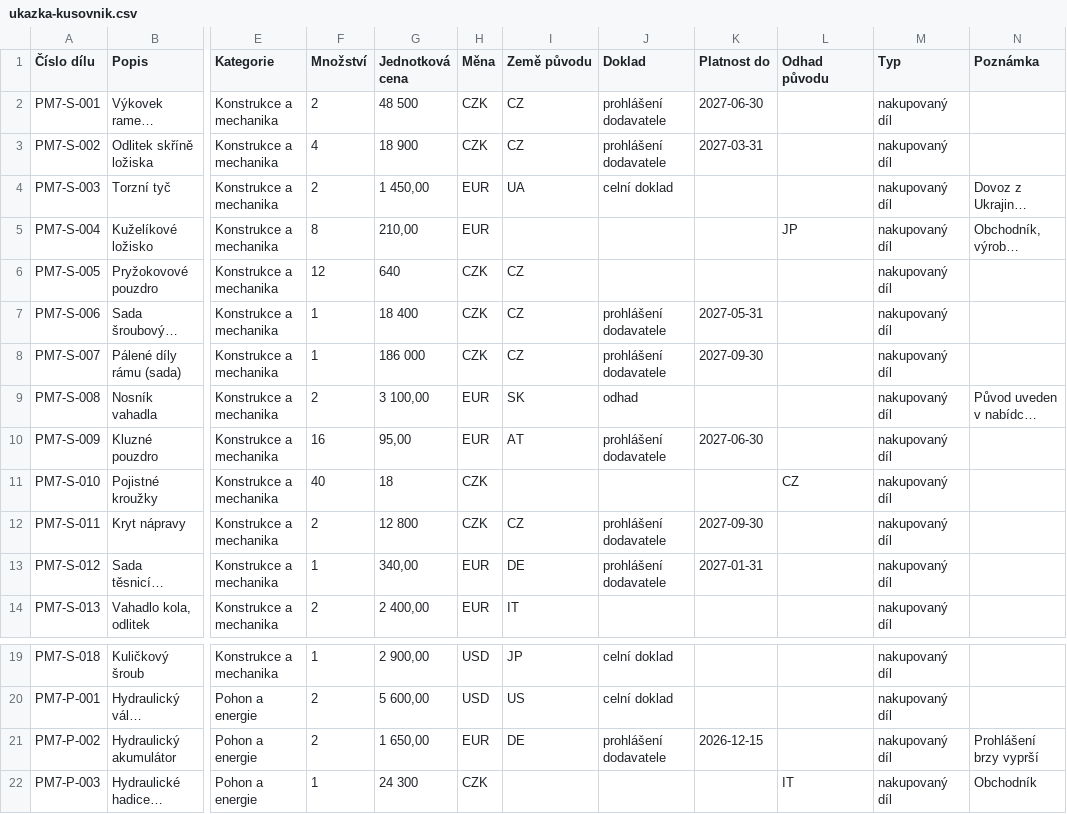
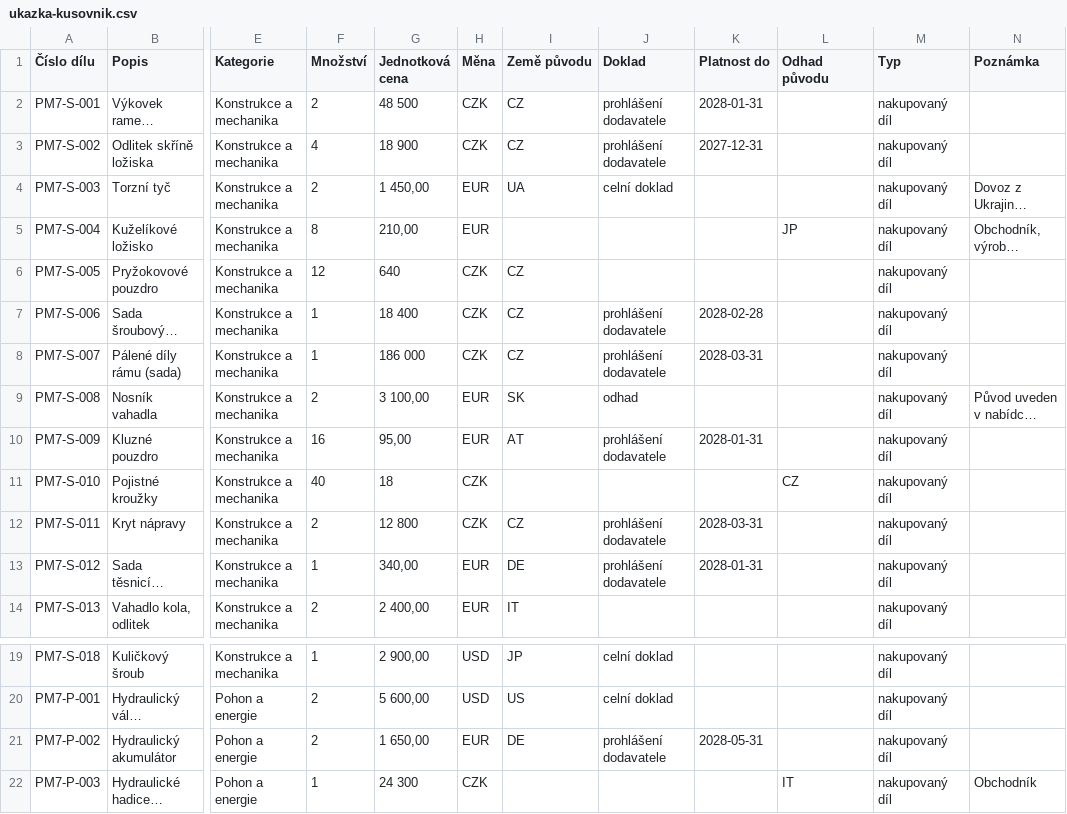
Before and after one commit to PetrHomola/Idkyet, a CSV file: site/assets/sample/ukazka-kusovnik.csv, drawn as a sheet; only a part is shown, gaps mark what is left out; long unchanged cells end in …; the diff covers the shown part only; the diff names each change by its address in the sheet, - before the commit and + after, or states it on an @@ line.

```diff
--- a/site/assets/sample/ukazka-kusovnik.csv
+++ b/site/assets/sample/ukazka-kusovnik.csv
-K2 (Platnost do): 2027-06-30
+K2 (Platnost do): 2028-01-31
-K3 (Platnost do): 2027-03-31
+K3 (Platnost do): 2027-12-31
-K7 (Platnost do): 2027-05-31
+K7 (Platnost do): 2028-02-28
-K8 (Platnost do): 2027-09-30
+K8 (Platnost do): 2028-03-31
-K10 (Platnost do): 2027-06-30
+K10 (Platnost do): 2028-01-31
-K12 (Platnost do): 2027-09-30
+K12 (Platnost do): 2028-03-31
-K13 (Platnost do): 2027-01-31
+K13 (Platnost do): 2028-01-31
-K21 (Platnost do): 2026-12-15
+K21 (Platnost do): 2028-05-31
-N21 (Poznámka): Prohlášení brzy vyprší
+N21 (Poznámka): (empty)
```
Also changed, not shown: 10 edited cells elsewhere in this file, 3 other files.
